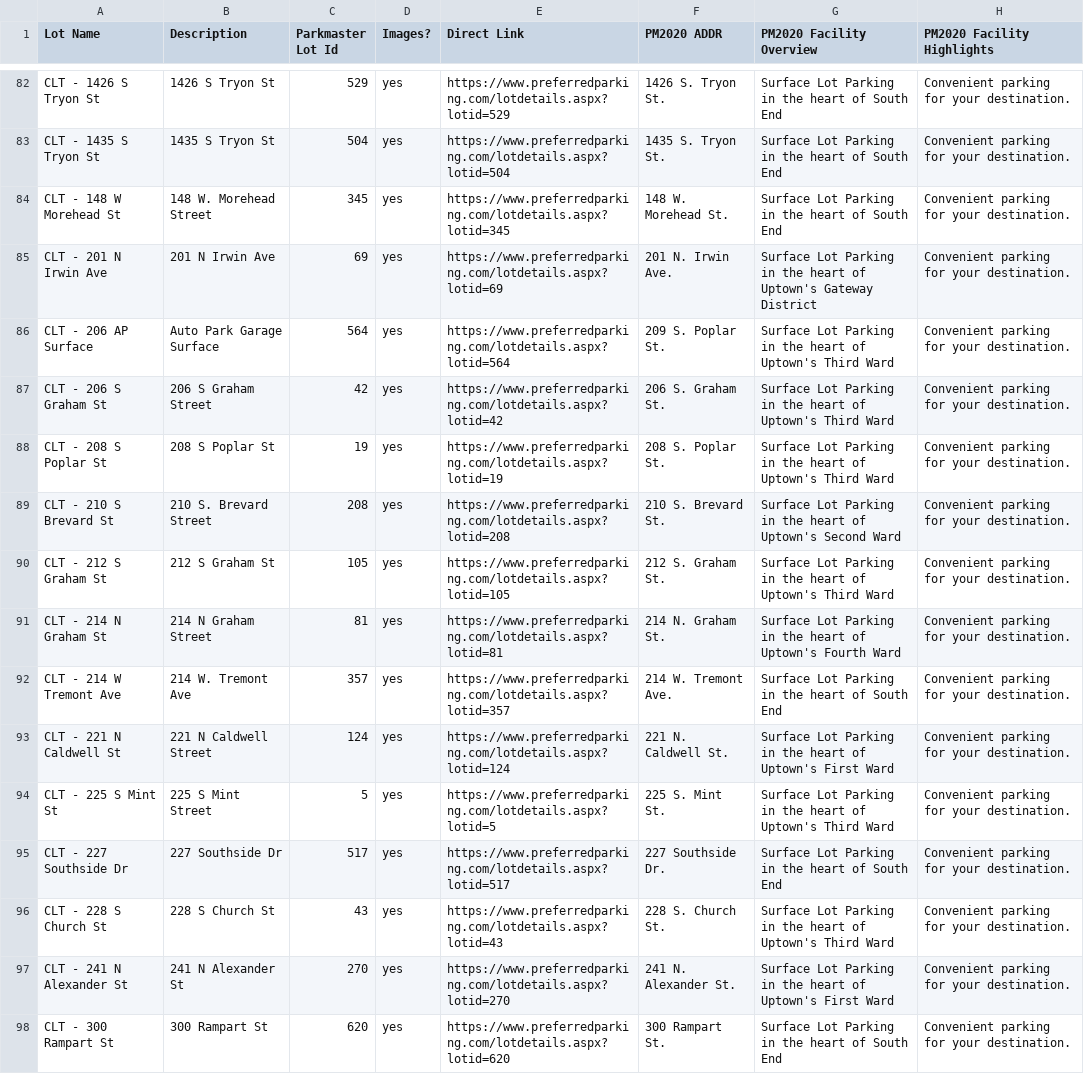
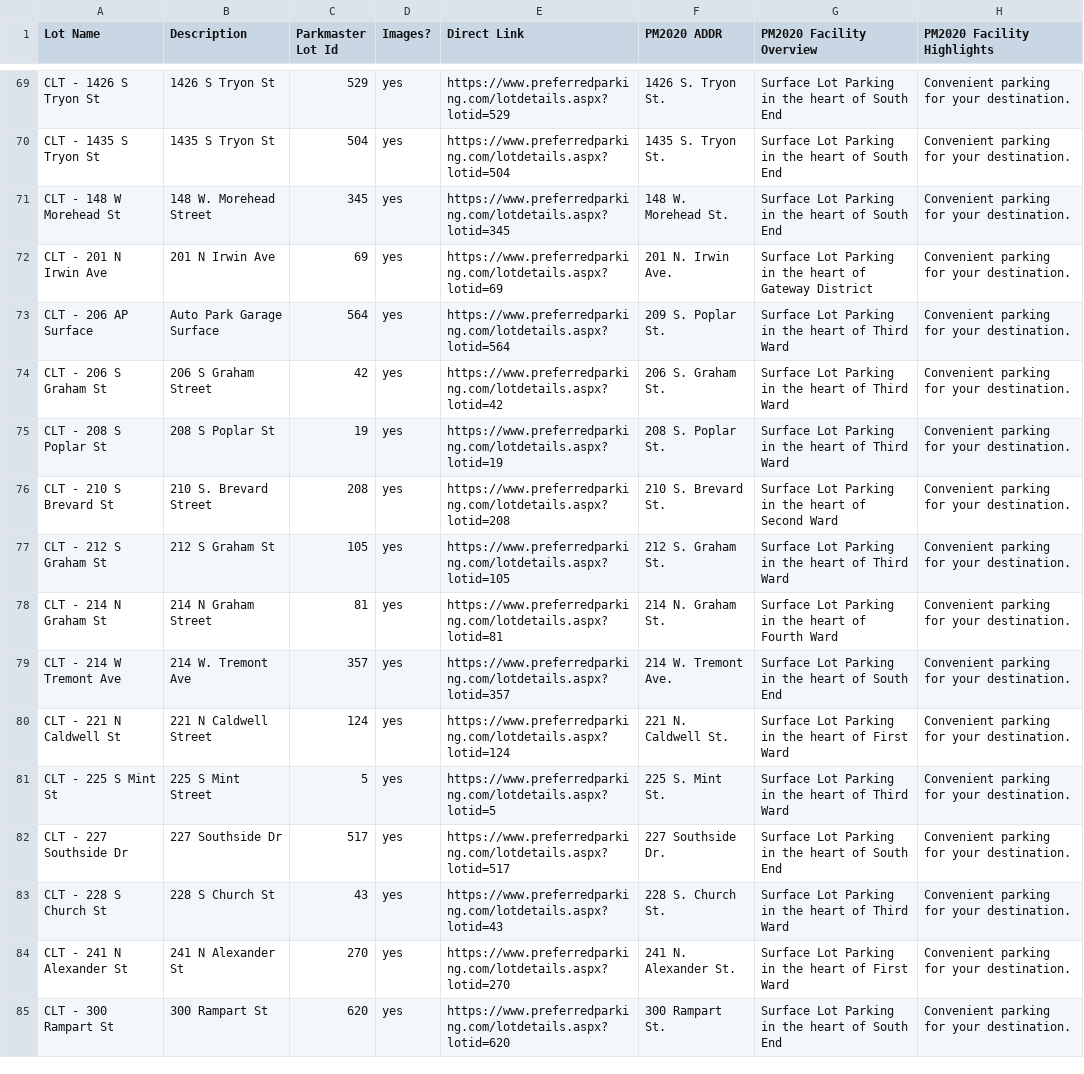
Before and after one commit to tbone-jpg/PM2020UpdateAllLots, a CSV file: PM_Surface_Lots_Image_Audit_PM2020_Facility_Overview.csv, drawn as a sheet; only a part is shown, gaps mark what is left out; the diff covers the shown part only.

```diff
--- a/PM_Surface_Lots_Image_Audit_PM2020_Facility_Overview.csv
+++ b/PM_Surface_Lots_Image_Audit_PM2020_Facility_Overview.csv
@@ -84,15 +71,15 @@ CLT - 1435 S Tryon St,1435 S Tryon St,504,yes,https://www.preferredparking.com/l
 CLT - 148 W Morehead St,148 W. Morehead Street,345,yes,https://www.preferredparking.com/lotdetails.aspx?lotid=345,148 W. Morehead St.,Surface Lot Parking in the heart of South End,Convenient parking for your destination.
-CLT - 201 N Irwin Ave,201 N Irwin Ave,69,yes,https://www.preferredparking.com/lotdetails.aspx?lotid=69,201 N. Irwin Ave.,Surface Lot Parking in the heart of Uptown's Gateway District,Convenient parking for your destination.
-CLT - 206 AP Surface,Auto Park Garage Surface,564,yes,https://www.preferredparking.com/lotdetails.aspx?lotid=564,209 S. Poplar St.,Surface Lot Parking in the heart of Uptown's Third Ward,Convenient parking for your destination.
-CLT - 206 S Graham St,206 S Graham Street,42,yes,https://www.preferredparking.com/lotdetails.aspx?lotid=42,206 S. Graham St.,Surface Lot Parking in the heart of Uptown's Third Ward,Convenient parking for your destination.
-CLT - 208 S Poplar St,208 S Poplar St,19,yes,https://www.preferredparking.com/lotdetails.aspx?lotid=19,208 S. Poplar St.,Surface Lot Parking in the heart of Uptown's Third Ward,Convenient parking for your destination.
-CLT - 210 S Brevard St,210 S. Brevard Street,208,yes,https://www.preferredparking.com/lotdetails.aspx?lotid=208,210 S. Brevard St.,Surface Lot Parking in the heart of Uptown's Second Ward,Convenient parking for your destination.
-CLT - 212 S Graham St,212 S Graham St,105,yes,https://www.preferredparking.com/lotdetails.aspx?lotid=105,212 S. Graham St.,Surface Lot Parking in the heart of Uptown's Third Ward,Convenient parking for your destination.
-CLT - 214 N Graham St,214 N Graham Street,81,yes,https://www.preferredparking.com/lotdetails.aspx?lotid=81,214 N. Graham St.,Surface Lot Parking in the heart of Uptown's Fourth Ward,Convenient parking for your destination.
+CLT - 201 N Irwin Ave,201 N Irwin Ave,69,yes,https://www.preferredparking.com/lotdetails.aspx?lotid=69,201 N. Irwin Ave.,Surface Lot Parking in the heart of Gateway District,Convenient parking for your destination.
+CLT - 206 AP Surface,Auto Park Garage Surface,564,yes,https://www.preferredparking.com/lotdetails.aspx?lotid=564,209 S. Poplar St.,Surface Lot Parking in the heart of Third Ward,Convenient parking for your destination.
+CLT - 206 S Graham St,206 S Graham Street,42,yes,https://www.preferredparking.com/lotdetails.aspx?lotid=42,206 S. Graham St.,Surface Lot Parking in the heart of Third Ward,Convenient parking for your destination.
+CLT - 208 S Poplar St,208 S Poplar St,19,yes,https://www.preferredparking.com/lotdetails.aspx?lotid=19,208 S. Poplar St.,Surface Lot Parking in the heart of Third Ward,Convenient parking for your destination.
+CLT - 210 S Brevard St,210 S. Brevard Street,208,yes,https://www.preferredparking.com/lotdetails.aspx?lotid=208,210 S. Brevard St.,Surface Lot Parking in the heart of Second Ward,Convenient parking for your destination.
+CLT - 212 S Graham St,212 S Graham St,105,yes,https://www.preferredparking.com/lotdetails.aspx?lotid=105,212 S. Graham St.,Surface Lot Parking in the heart of Third Ward,Convenient parking for your destination.
+CLT - 214 N Graham St,214 N Graham Street,81,yes,https://www.preferredparking.com/lotdetails.aspx?lotid=81,214 N. Graham St.,Surface Lot Parking in the heart of Fourth Ward,Convenient parking for your destination.
 CLT - 214 W Tremont Ave,214 W. Tremont Ave,357,yes,https://www.preferredparking.com/lotdetails.aspx?lotid=357,214 W. Tremont Ave.,Surface Lot Parking in the heart of South End,Convenient parking for your destination.
-CLT - 221 N Caldwell St,221 N Caldwell Street,124,yes,https://www.preferredparking.com/lotdetails.aspx?lotid=124,221 N. Caldwell St.,Surface Lot Parking in the heart of Uptown's First Ward,Convenient parking for your destination.
-CLT - 225 S Mint St,225 S Mint Street,5,yes,https://www.preferredparking.com/lotdetails.aspx?lotid=5,225 S. Mint St.,Surface Lot Parking in the heart of Uptown's Third Ward,Convenient parking for your destination.
+CLT - 221 N Caldwell St,221 N Caldwell Street,124,yes,https://www.preferredparking.com/lotdetails.aspx?lotid=124,221 N. Caldwell St.,Surface Lot Parking in the heart of First Ward,Convenient parking for your destination.
+CLT - 225 S Mint St,225 S Mint Street,5,yes,https://www.preferredparking.com/lotdetails.aspx?lotid=5,225 S. Mint St.,Surface Lot Parking in the heart of Third Ward,Convenient parking for your destination.
 CLT - 227 Southside Dr,227 Southside Dr,517,yes,https://www.preferredparking.com/lotdetails.aspx?lotid=517,227 Southside Dr.,Surface Lot Parking in the heart of South End,Convenient parking for your destination.
-CLT - 228 S Church St,228 S Church St,43,yes,https://www.preferredparking.com/lotdetails.aspx?lotid=43,228 S. Church St.,Surface Lot Parking in the heart of Uptown's Third Ward,Convenient parking for your destination.
-CLT - 241 N Alexander St,241 N Alexander St,270,yes,https://www.preferredparking.com/lotdetails.aspx?lotid=270,241 N. Alexander St.,Surface Lot Parking in the heart of Uptown's First Ward,Convenient parking for your destination.
+CLT - 228 S Church St,228 S Church St,43,yes,https://www.preferredparking.com/lotdetails.aspx?lotid=43,228 S. Church St.,Surface Lot Parking in the heart of Third Ward,Convenient parking for your destination.
+CLT - 241 N Alexander St,241 N Alexander St,270,yes,https://www.preferredparking.com/lotdetails.aspx?lotid=270,241 N. Alexander St.,Surface Lot Parking in the heart of First Ward,Convenient parking for your destination.
 CLT - 300 Rampart St,300 Rampart St,620,yes,https://www.preferredparking.com/lotdetails.aspx?lotid=620,300 Rampart St.,Surface Lot Parking in the heart of South End,Convenient parking for your destination.
```
Also changed, not shown: 13 removed rows and 54 edited cells elsewhere in this file.
